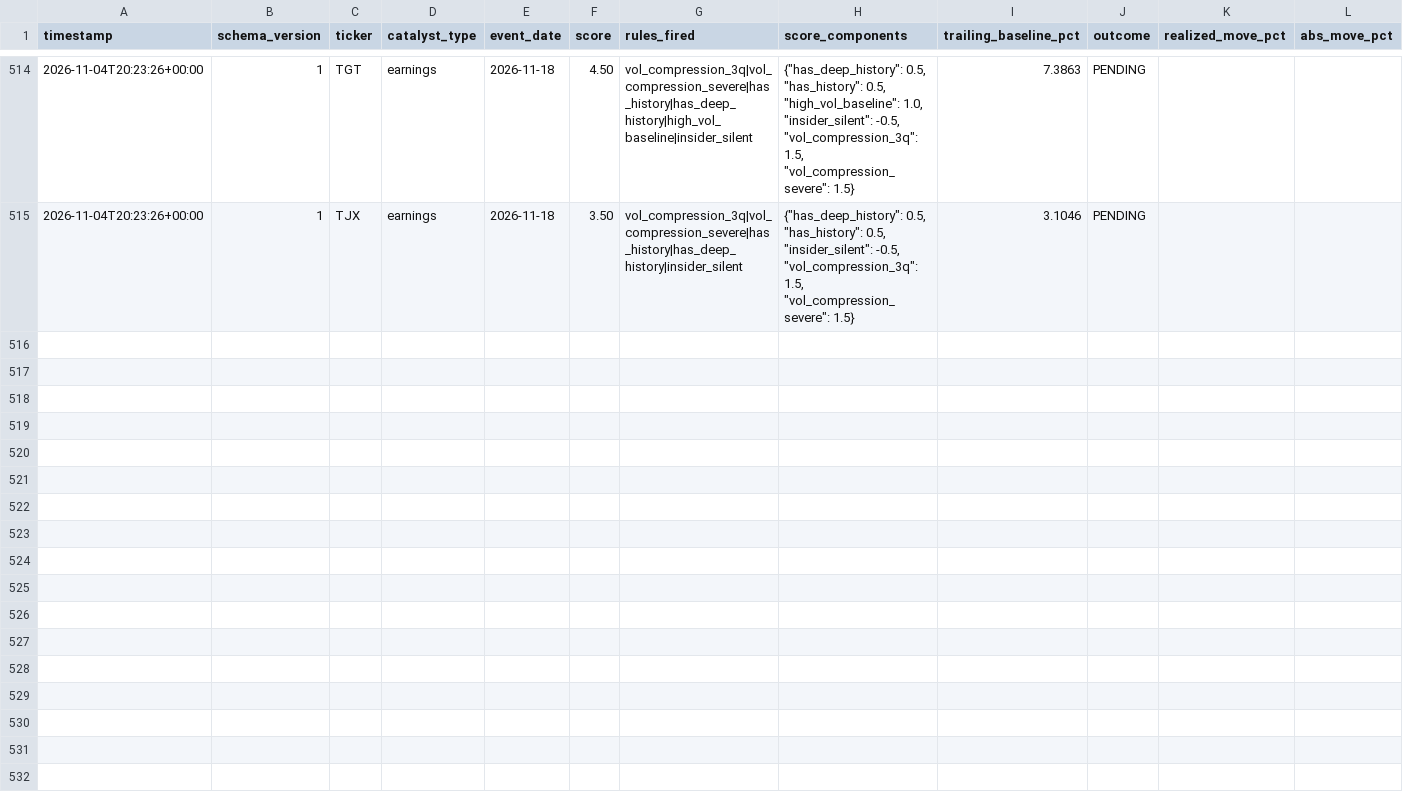
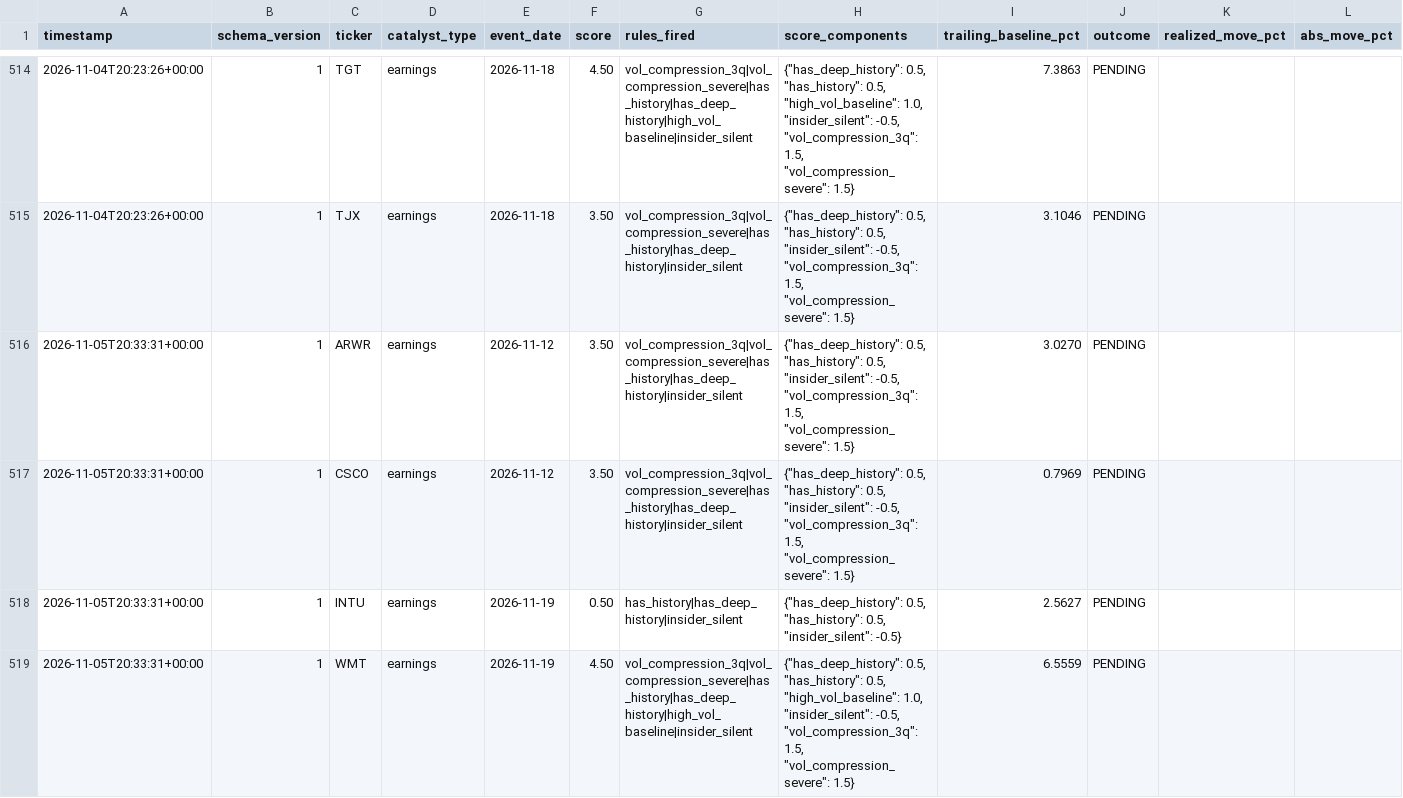
Before and after one commit to pawarraj8888/catalyst-engine, a CSV file: live_log/calls.csv, drawn as a sheet; only a part is shown, gaps mark what is left out; rows hold the shown columns only; the diff names each change by its address in the sheet, - before the commit and + after, or states it on an @@ line.

```diff
--- a/live_log/calls.csv
+++ b/live_log/calls.csv
+row 516: 2026-11-05T20:33:31+00:00 | 1 | ARWR | earnings | 2026-11-12 | 3.50 | vol_compression_3q|vol_compression_severe|has_history|has_deep_history|insider_silent | {"has_deep_history": 0.5, "has_history": 0.5, "insider_silent": -0.5, "vol_compression_3q": 1.5, "vol_compression_severe": 1.5} | 3.0270 | PENDING
+row 517: 2026-11-05T20:33:31+00:00 | 1 | CSCO | earnings | 2026-11-12 | 3.50 | vol_compression_3q|vol_compression_severe|has_history|has_deep_history|insider_silent | {"has_deep_history": 0.5, "has_history": 0.5, "insider_silent": -0.5, "vol_compression_3q": 1.5, "vol_compression_severe": 1.5} | 0.7969 | PENDING
+row 518: 2026-11-05T20:33:31+00:00 | 1 | INTU | earnings | 2026-11-19 | 0.50 | has_history|has_deep_history|insider_silent | {"has_deep_history": 0.5, "has_history": 0.5, "insider_silent": -0.5} | 2.5627 | PENDING
+row 519: 2026-11-05T20:33:31+00:00 | 1 | WMT | earnings | 2026-11-19 | 4.50 | vol_compression_3q|vol_compression_severe|has_history|has_deep_history|high_vol_baseline|insider_silent | {"has_deep_history": 0.5, "has_history": 0.5, "high_vol_baseline": 1.0, "insider_silent": -0.5, "vol_compression_3q": 1.5, "vol_compression_severe": 1.5} | 6.5559 | PENDING
```
Also changed, not shown: 1 other file.
